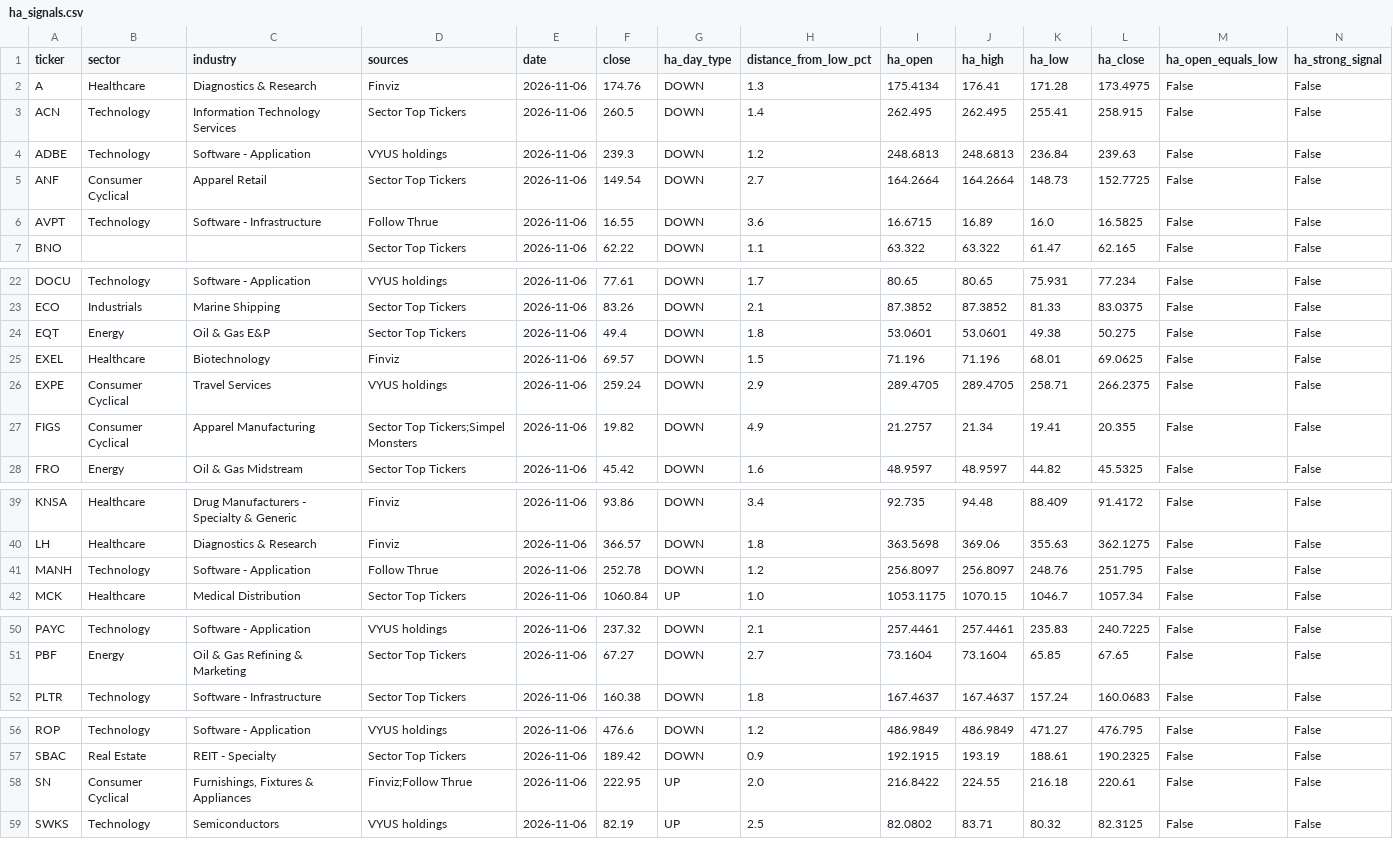
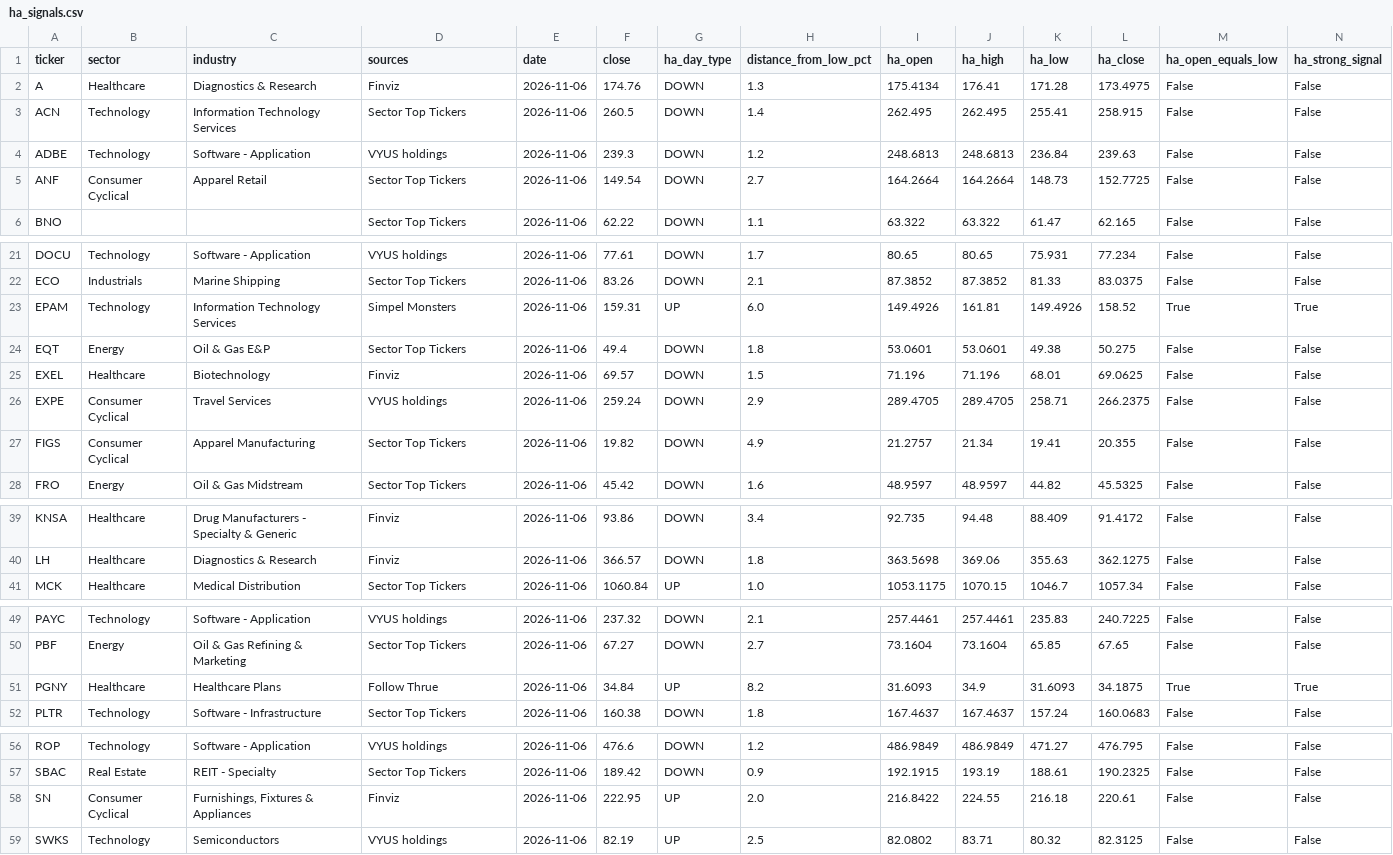
Before and after one commit to Melief/daily-stock-radar, a CSV file: data/ha_signals.csv, drawn as a sheet; only a part is shown, gaps mark what is left out; removed rows and columns are numbered as before the commit, all else as after; rows hold the shown columns only; the diff names each change by its address in the sheet, - before the commit and + after, or states it on an @@ line.

```diff
--- a/data/ha_signals.csv
+++ b/data/ha_signals.csv
-row 6: AVPT | Technology | Software - Infrastructure | Follow Thrue | 2026-11-06 | 16.55 | DOWN | 3.6 | 16.6715 | 16.89 | 16.0 | 16.5825 | False | False
+row 23: EPAM | Technology | Information Technology Services | Simpel Monsters | 2026-11-06 | 159.31 | UP | 6.0 | 149.4926 | 161.81 | 149.4926 | 158.52 | True | True
-D27 (sources): Sector Top Tickers;Simpel Monsters
+D27 (sources): Sector Top Tickers
-row 41: MANH | Technology | Software - Application | Follow Thrue | 2026-11-06 | 252.78 | DOWN | 1.2 | 256.8097 | 256.8097 | 248.76 | 251.795 | False | False
+row 51: PGNY | Healthcare | Healthcare Plans | Follow Thrue | 2026-11-06 | 34.84 | UP | 8.2 | 31.6093 | 34.9 | 31.6093 | 34.1875 | True | True
-D58 (sources): Finviz;Follow Thrue
+D58 (sources): Finviz
```
Also changed, not shown: data/ha_source_coverage.csv.
